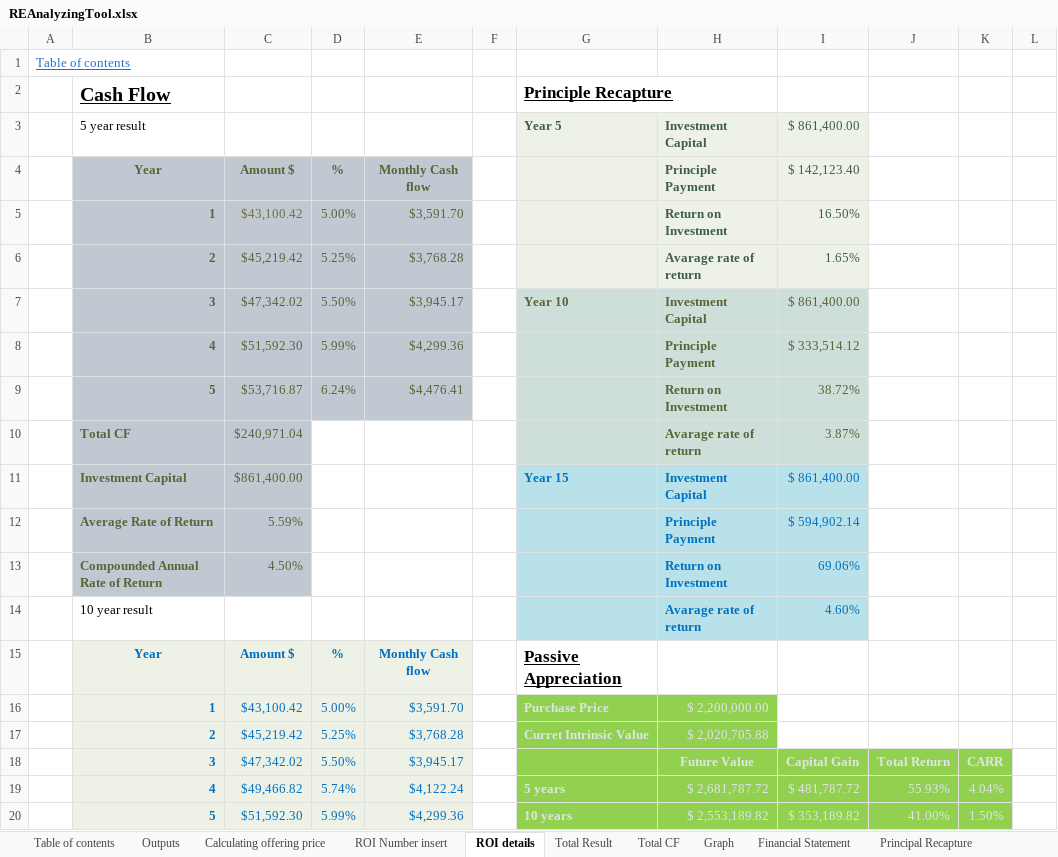
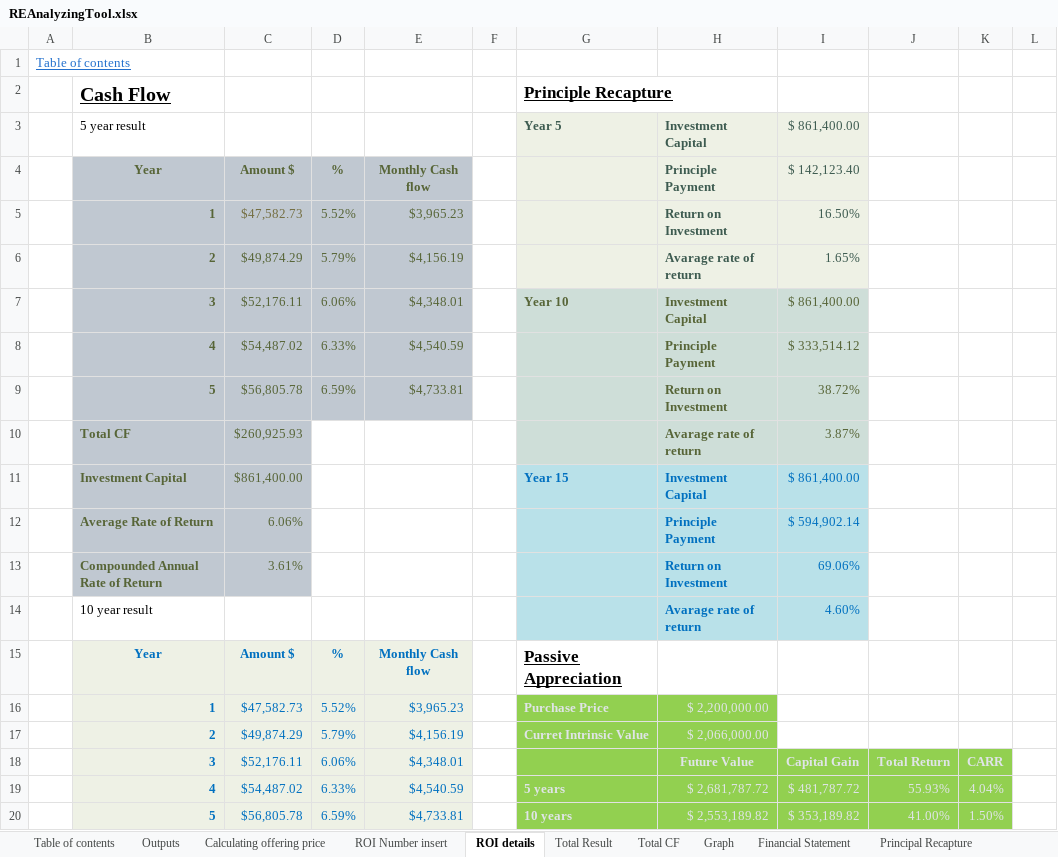
Before and after one commit to masaichig0/Data-Analysis-Project-1, an Excel workbook: REAnalyzingTool.xlsx, sheet ROI details, drawn as a sheet; only a part is shown; values as stored, in another font and other column widths than the file's, no borders; removed rows and columns are numbered as before the commit, all else as after; the diff covers the shown part only; the diff names each change by its address in the sheet, - before the commit and + after, or states it on an @@ line.

```diff
--- a/REAnalyzingTool.xlsx (sheet ROI details)
+++ b/REAnalyzingTool.xlsx (sheet ROI details)
-C5: $43,100.42
+C5: $47,582.73
-D5: 5.00%
+D5: 5.52%
-E5: $3,591.70
+E5: $3,965.23
-C6: $45,219.42
+C6: $49,874.29
-D6: 5.25%
+D6: 5.79%
-E6: $3,768.28
+E6: $4,156.19
-C7: $47,342.02
+C7: $52,176.11
-D7: 5.50%
+D7: 6.06%
-E7: $3,945.17
+E7: $4,348.01
-C8: $51,592.30
+C8: $54,487.02
-D8: 5.99%
+D8: 6.33%
-E8: $4,299.36
+E8: $4,540.59
-C9: $53,716.87
+C9: $56,805.78
-D9: 6.24%
+D9: 6.59%
-E9: $4,476.41
+E9: $4,733.81
-C10: $240,971.04
+C10: $260,925.93
-C12: 5.59%
+C12: 6.06%
-C13: 4.50%
+C13: 3.61%
-C16: $43,100.42
+C16: $47,582.73
-D16: 5.00%
+D16: 5.52%
-E16: $3,591.70
+E16: $3,965.23
-row 17:  | 2 | $45,219.42 | 5.25% | $3,768.28 |  | Curret Intrinsic Value | $ 2,020,705.88
+row 17:  | 2 | $49,874.29 | 5.79% | $4,156.19 |  | Curret Intrinsic Value | $ 2,066,000.00
-C18: $47,342.02
+C18: $52,176.11
-D18: 5.50%
+D18: 6.06%
-E18: $3,945.17
+E18: $4,348.01
-C19: $49,466.82
+C19: $54,487.02
-D19: 5.74%
+D19: 6.33%
-E19: $4,122.24
+E19: $4,540.59
-C20: $51,592.30
+C20: $56,805.78
-D20: 5.99%
+D20: 6.59%
-E20: $4,299.36
+E20: $4,733.81
```
Also changed, not shown: 19 added rows, 19 removed rows and 10 edited cells elsewhere in this sheet, sheet ROI Detail ARV, sheet Total CF, sheet Total Result, sheet Calculating offering price, sheet Calculating offering price ARV, sheet Outputs, 7 more sheets, hidden cells, charts or pictures, 1 other file.
